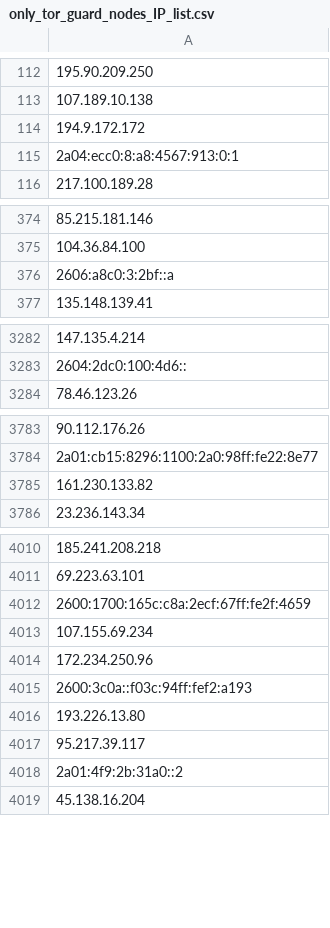
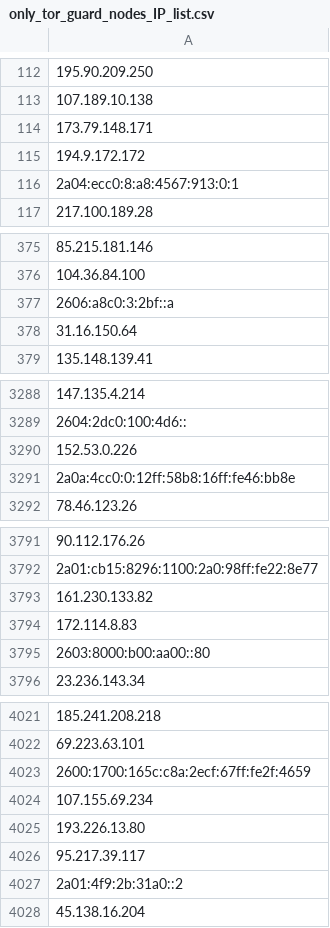
Before and after one commit to onlyforbakup/awesome-lists, a CSV file: Lists/TOR/only_tor_guard_nodes_IP_list.csv, drawn as a sheet; only a part is shown, gaps mark what is left out; removed rows and columns are numbered as before the commit, all else as after; the diff covers the shown part only; the diff names each change by its address in the sheet, - before the commit and + after, or states it on an @@ line.

```diff
--- a/Lists/TOR/only_tor_guard_nodes_IP_list.csv
+++ b/Lists/TOR/only_tor_guard_nodes_IP_list.csv
+row 114: 173.79.148.171
+row 378: 31.16.150.64
+row 3290: 152.53.0.226
+row 3291: 2a0a:4cc0:0:12ff:58b8:16ff:fe46:bb8e
+row 3794: 172.114.8.83
+row 3795: 2603:8000:b00:aa00::80
-row 4014: 172.234.250.96
-row 4015: 2600:3c0a::f03c:94ff:fef2:a193
```
Also changed, not shown: 12 added rows and 8 removed rows elsewhere in this file, Lists/TOR/only_tor_exit_nodes_IP_list.csv, 2 other files.
